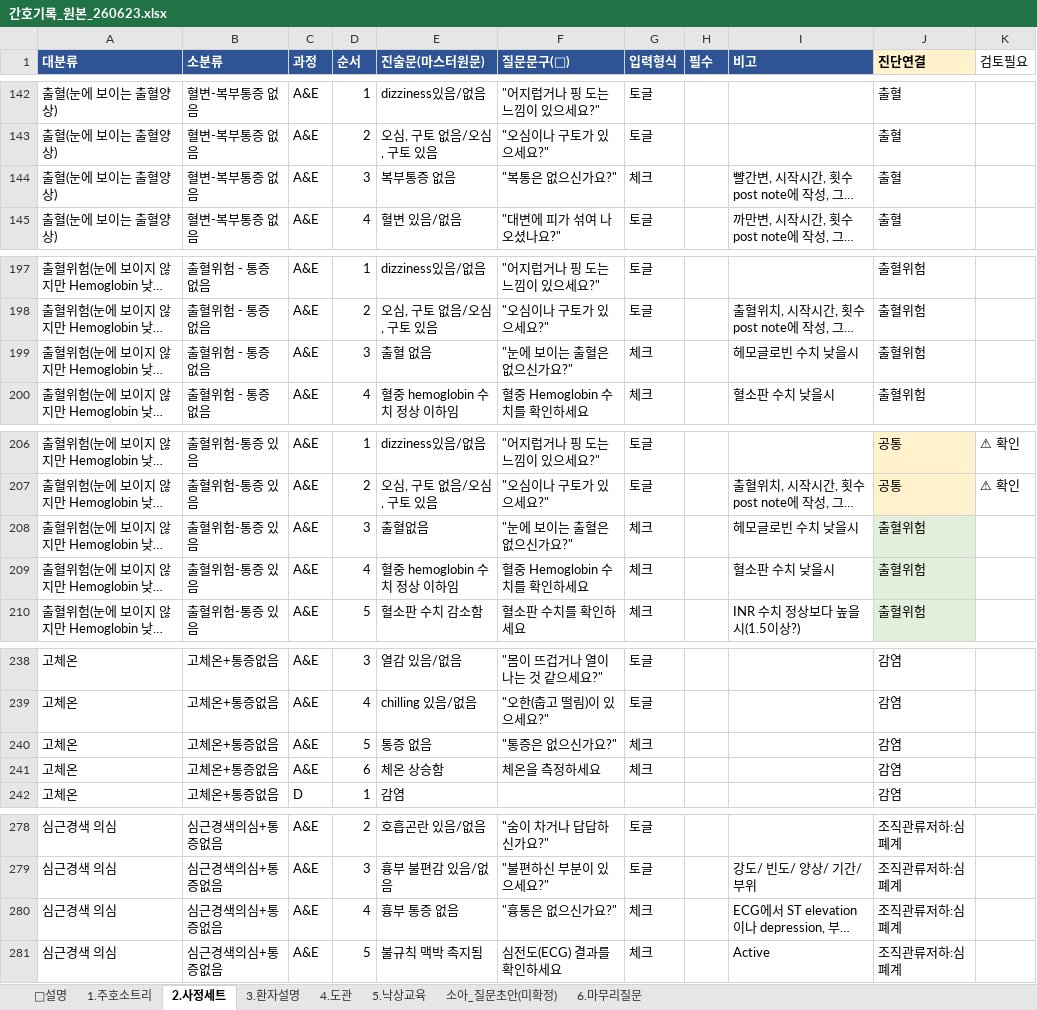
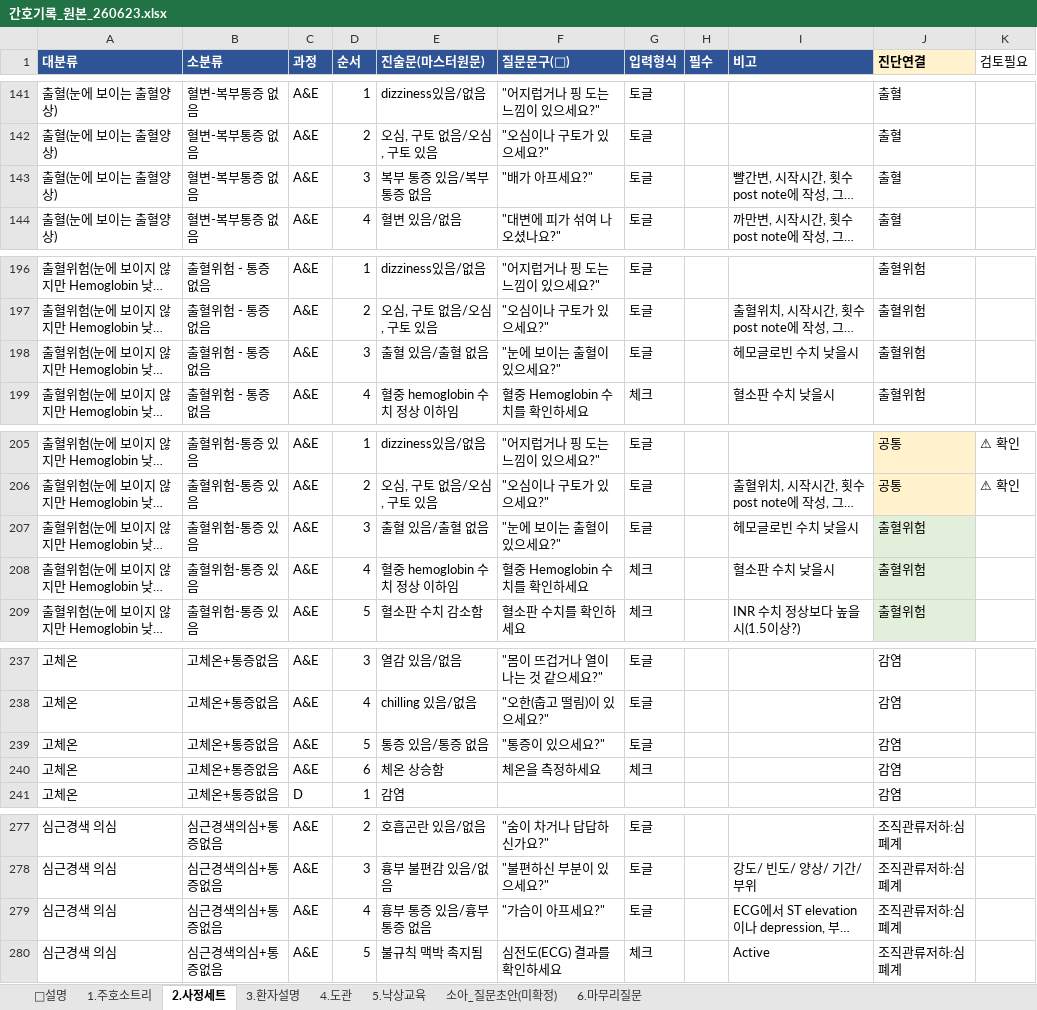
Before and after one commit to chipsjr0614/NFH_New, an Excel workbook: 3_서비스/NFH간호기록/data/간호기록_원본_260623.xlsx, sheet 2.사정세트, drawn as a sheet; only a part is shown, gaps mark what is left out; long unchanged cells end in …; values as stored, in another font and other column widths than the file's, no borders; addresses are those after the commit; the diff covers the shown part only; the diff names each change by its address in the sheet, - before the commit and + after, or states it on an @@ line.

```diff
--- a/3_서비스/NFH간호기록/data/간호기록_원본_260623.xlsx (sheet 2.사정세트)
+++ b/3_서비스/NFH간호기록/data/간호기록_원본_260623.xlsx (sheet 2.사정세트)
-E143 (진술문(마스터원문)): 복부통증 없음
+E143 (진술문(마스터원문)): 복부 통증 있음/복부 통증 없음
-F143 (질문문구(💬)): "복통은 없으신가요?"
+F143 (질문문구(💬)): "배가 아프세요?"
-G143 (입력형식): 체크
+G143 (입력형식): 토글
-E198 (진술문(마스터원문)): 출혈 없음
+E198 (진술문(마스터원문)): 출혈 있음/출혈 없음
-F198 (질문문구(💬)): "눈에 보이는 출혈은 없으신가요?"
+F198 (질문문구(💬)): "눈에 보이는 출혈이 있으세요?"
-G198 (입력형식): 체크
+G198 (입력형식): 토글
-E207 (진술문(마스터원문)): 출혈없음
+E207 (진술문(마스터원문)): 출혈 있음/출혈 없음
-F207 (질문문구(💬)): "눈에 보이는 출혈은 없으신가요?"
+F207 (질문문구(💬)): "눈에 보이는 출혈이 있으세요?"
-G207 (입력형식): 체크
+G207 (입력형식): 토글
-E239 (진술문(마스터원문)): 통증 없음
+E239 (진술문(마스터원문)): 통증 있음/통증 없음
-F239 (질문문구(💬)): "통증은 없으신가요?"
+F239 (질문문구(💬)): "통증이 있으세요?"
-G239 (입력형식): 체크
+G239 (입력형식): 토글
-E279 (진술문(마스터원문)): 흉부 통증 없음
+E279 (진술문(마스터원문)): 흉부 통증 있음/흉부 통증 없음
-F279 (질문문구(💬)): "흉통은 없으신가요?"
+F279 (질문문구(💬)): "가슴이 아프세요?"
-G279 (입력형식): 체크
+G279 (입력형식): 토글
```
Also changed, not shown: 2 removed rows and 24 edited cells elsewhere in this sheet, 3 other files.
